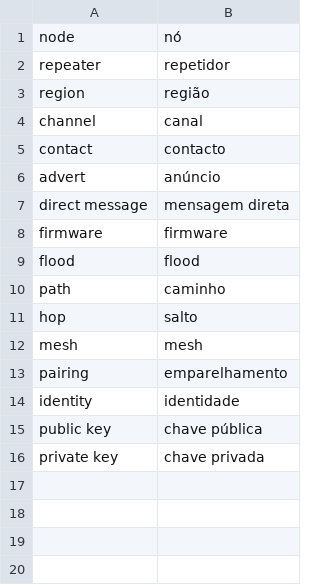
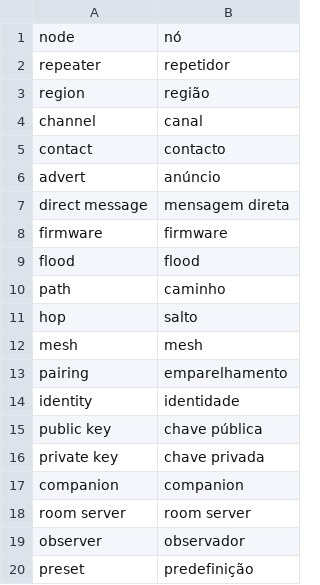
Before and after one commit to marcelverdult/kiekr-i18n, a TSV file: glossary/pt-PT.tsv, drawn as a sheet.

Commit message:
glossary: keep advert in nl, add companion, room server, observer, preset (#59)
glossary/nl.tsv translated advert as advertentie, which Dutch readers
take for a commercial ad. The glossary now keeps advert, and the 12
AI-seeded nl entries that said advertentie use advert or adverts, like
the human-reviewed entries do.

All 16 glossaries get rows for companion, room server, observer and
preset, with the words from the table in #55. pt-BR is not in that
table and takes the pt-PT words.

```diff
--- a/glossary/pt-PT.tsv
+++ b/glossary/pt-PT.tsv
@@ -16 +16,5 @@ public key	chave pública
 private key	chave privada
+companion	companion
+room server	room server
+observer	observador
+preset	predefinição
```
Also changed, not shown: glossary/da.tsv, glossary/el.tsv, 14 other files.
